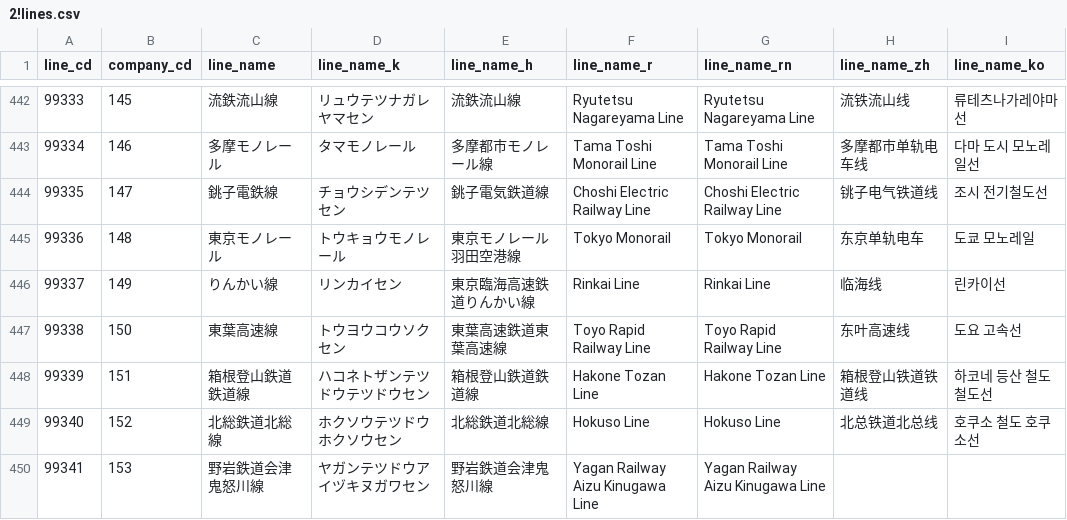
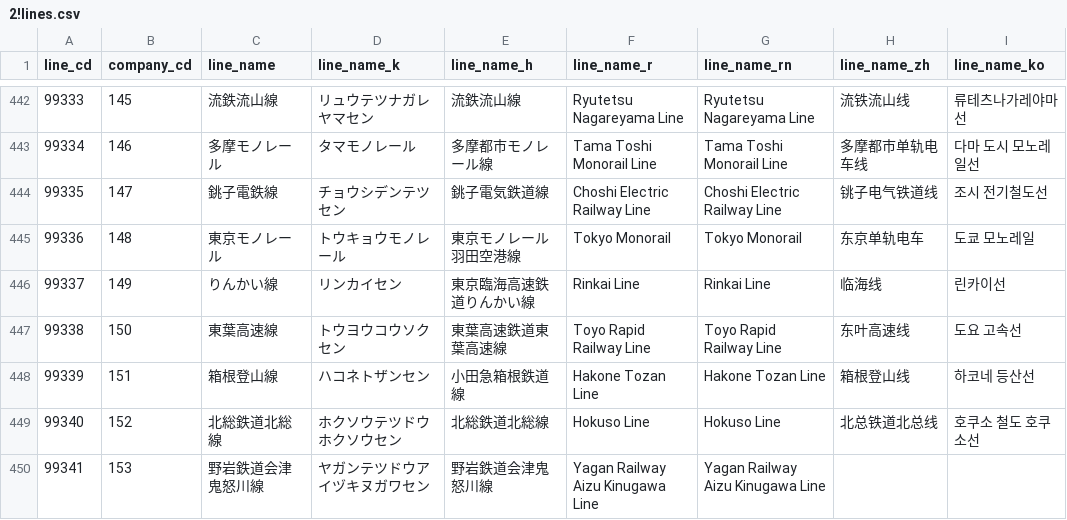
Before and after one commit to TrainLCD/StationAPI, a CSV file: data/2!lines.csv, drawn as a sheet; only a part is shown, gaps mark what is left out; the diff covers the shown part only; the diff names each change by its address in the sheet, - before the commit and + after, or states it on an @@ line.

```diff
--- a/data/2!lines.csv
+++ b/data/2!lines.csv
-C448 (line_name): 箱根登山鉄道鉄道線
+C448 (line_name): 箱根登山線
-D448 (line_name_k): ハコネトザンテツドウテツドウセン
+D448 (line_name_k): ハコネトザンセン
-E448 (line_name_h): 箱根登山鉄道鉄道線
+E448 (line_name_h): 小田急箱根鉄道線
-H448 (line_name_zh): 箱根登山铁道铁道线
+H448 (line_name_zh): 箱根登山线
-I448 (line_name_ko): 하코네 등산 철도 철도선
+I448 (line_name_ko): 하코네 등산선
```
Also changed, not shown: 17 edited cells elsewhere in this file, data/1!companies.csv, 1 other file.
